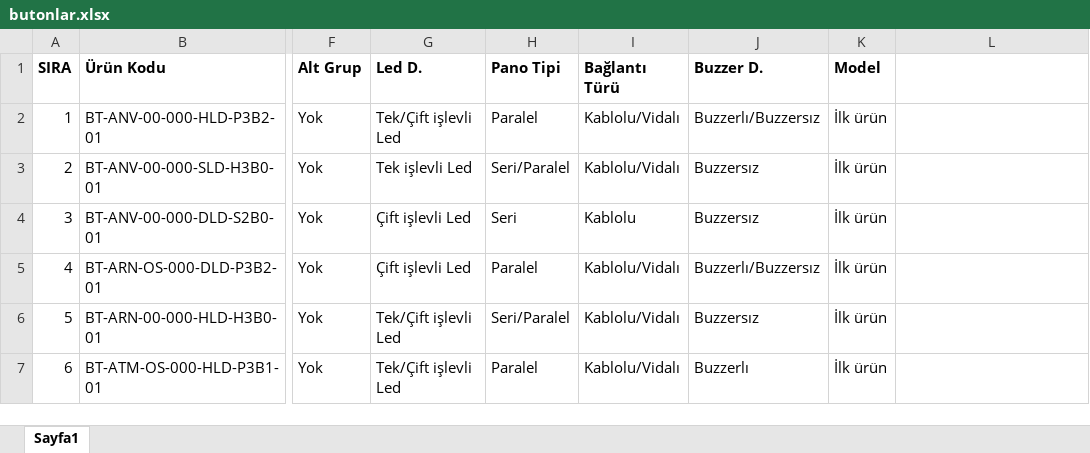
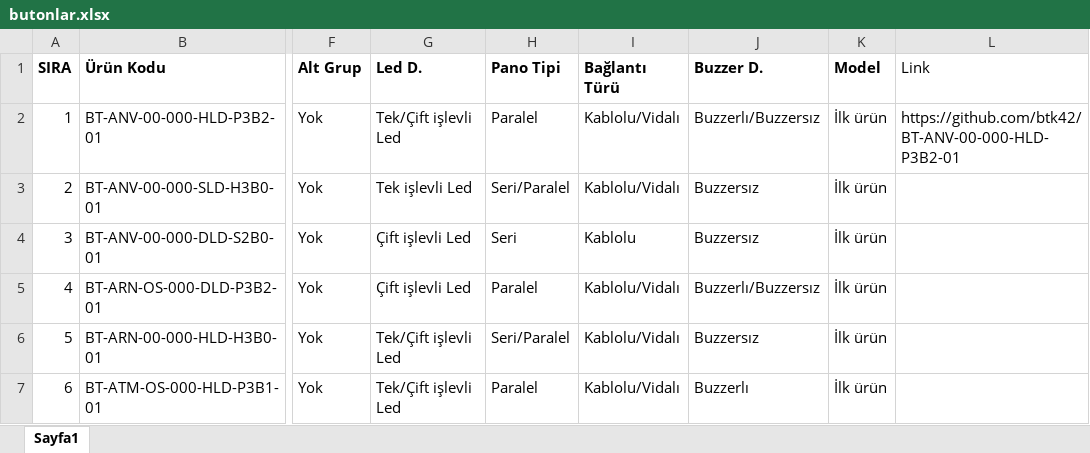
Before and after one commit to btk42/btk42.github.io, an Excel workbook: pages/butonlar.xlsx, sheet Sayfa1, drawn as a sheet; only a part is shown, gaps mark what is left out; values as stored, in another font and other column widths than the file's, no borders; conditional formats not drawn; the diff names each change by its address in the sheet, - before the commit and + after, or states it on an @@ line.

Commit message:
Modified ProductList and Excel file

```diff
--- a/pages/butonlar.xlsx (sheet Sayfa1)
+++ b/pages/butonlar.xlsx (sheet Sayfa1)
-L1: (empty)
+L1: Link
-L2 (Link): (empty)
+L2 (Link): https://github.com/btk42/BT-ANV-00-000-HLD-P3B2-01
```
Also changed, not shown: 1 other file.
